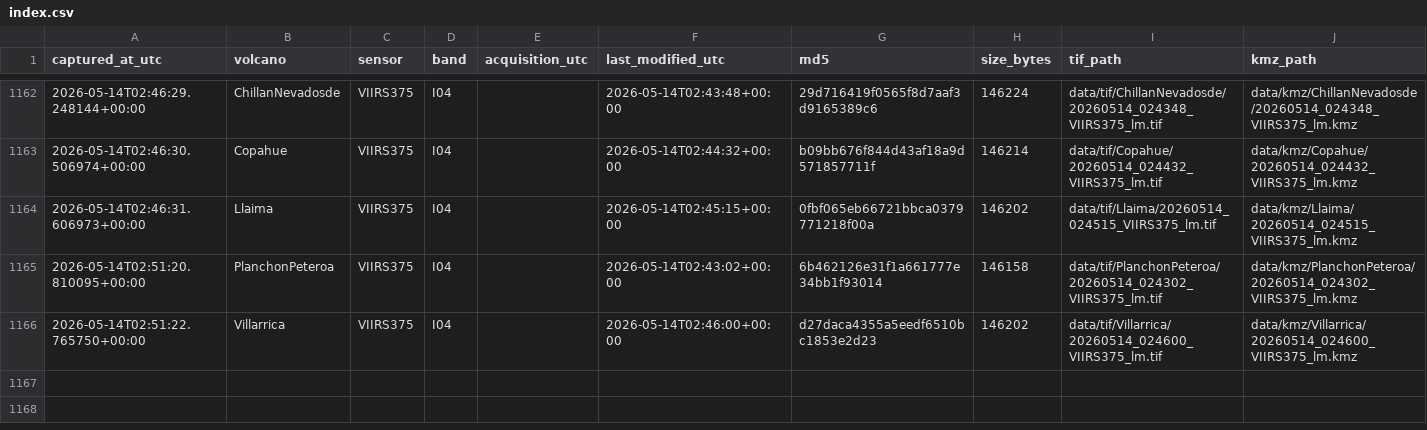
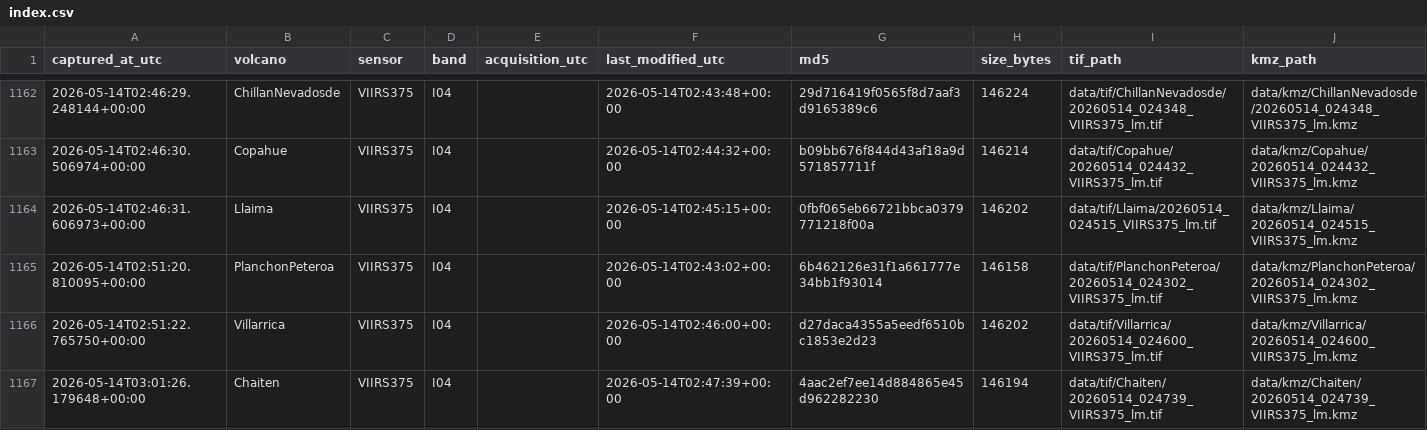
Before and after one commit to MendozaVolcanic/mirova-tif-archive, a CSV file: index.csv, drawn as a sheet; only a part is shown, gaps mark what is left out.

```diff
--- a/index.csv
+++ b/index.csv
@@ -1166 +1166,2 @@ captured_at_utc,volcano,sensor,band,acquisition_utc,last_modified_utc,md5,size_b
 2026-05-14T02:51:22.765750+00:00,Villarrica,VIIRS375,I04,,2026-05-14T02:46:00+00:00,d27daca4355a5eedf6510bc1853e2d23,146202,data/tif/Villarrica/20260514_024600_VIIRS375_lm.tif,data/kmz/Villarrica/20260514_024600_VIIRS375_lm.kmz
+2026-05-14T03:01:26.179648+00:00,Chaiten,VIIRS375,I04,,2026-05-14T02:47:39+00:00,4aac2ef7ee14d884865e45d962282230,146194,data/tif/Chaiten/20260514_024739_VIIRS375_lm.tif,data/kmz/Chaiten/20260514_024739_VIIRS375_lm.kmz
```
Also changed, not shown: 11 other files.
